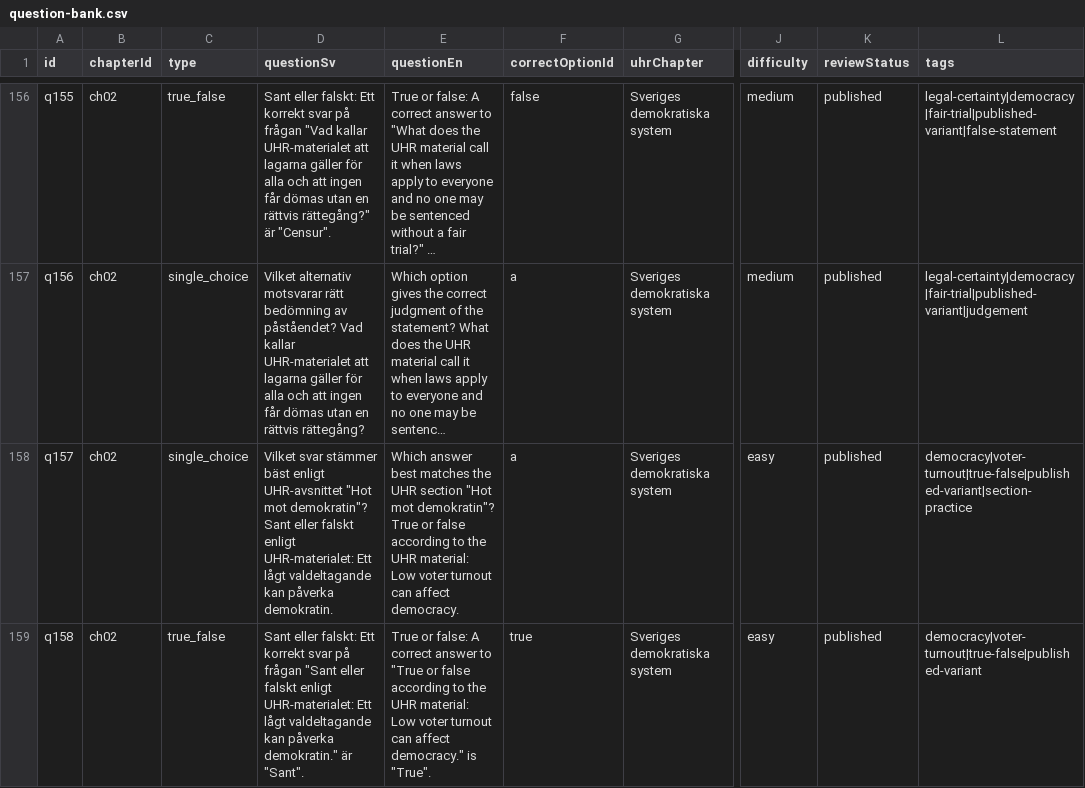
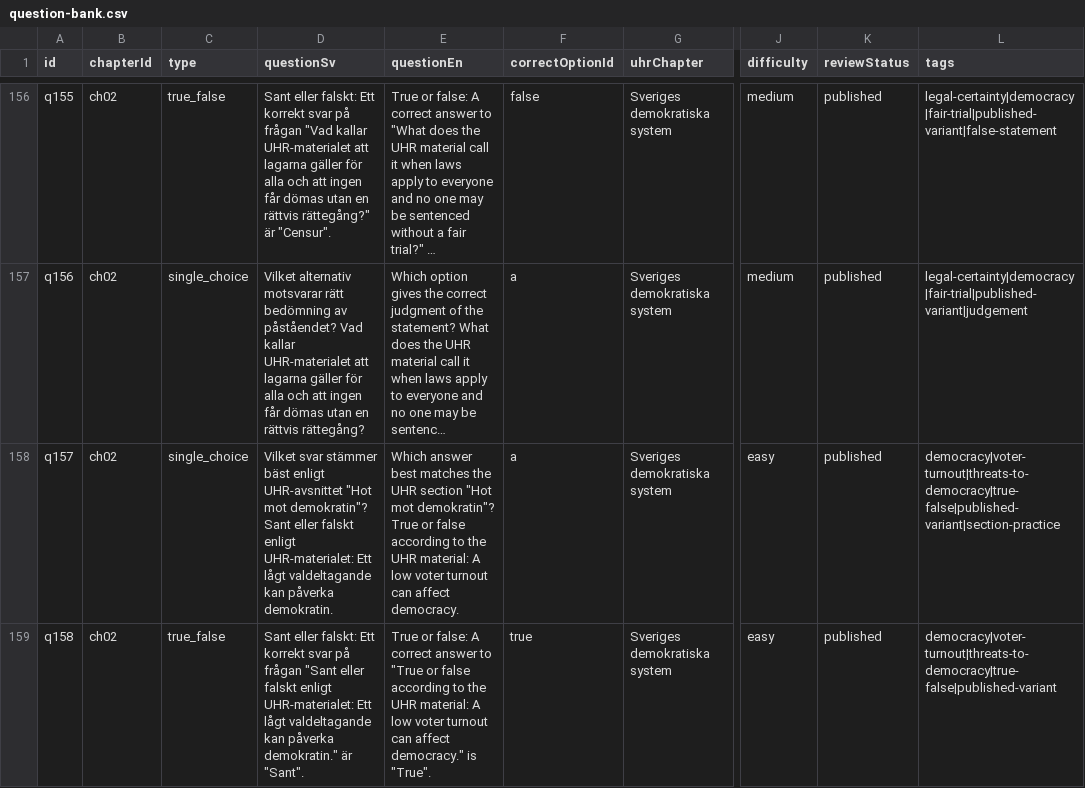
Before and after one commit to SzeChunYiu/Swedish_Civic_Test, a CSV file: content/question-bank.csv, drawn as a sheet; only a part is shown, gaps mark what is left out; long unchanged cells end in …; the diff covers the shown part only; the diff names each change by its address in the sheet, - before the commit and + after, or states it on an @@ line.

Commit message:
content: polish q015 voter turnout wording

```diff
--- a/content/question-bank.csv
+++ b/content/question-bank.csv
-E158 (questionEn): …UHR material: Low voter turnout…
+E158 (questionEn): …UHR material: A low voter turnout…
-L158 (tags): democracy|voter-turnout|true-false|published-variant|section-practice
+L158 (tags): democracy|voter-turnout|threats-to-democracy|true-false|published-variant|section-practice
-E159 (questionEn): …UHR material: Low voter turnout…
+E159 (questionEn): …UHR material: A low voter turnout…
-L159 (tags): democracy|voter-turnout|true-false|published-variant
+L159 (tags): democracy|voter-turnout|threats-to-democracy|true-false|published-variant
```
Also changed, not shown: 6 edited cells elsewhere in this file, 1 other file.
